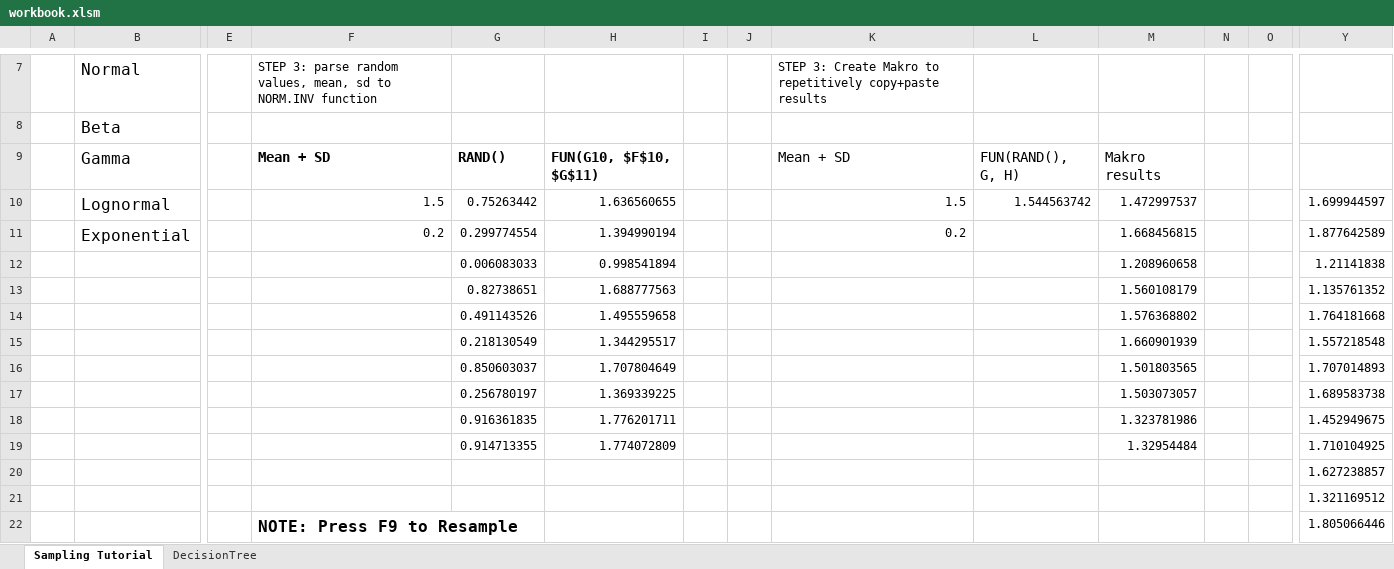
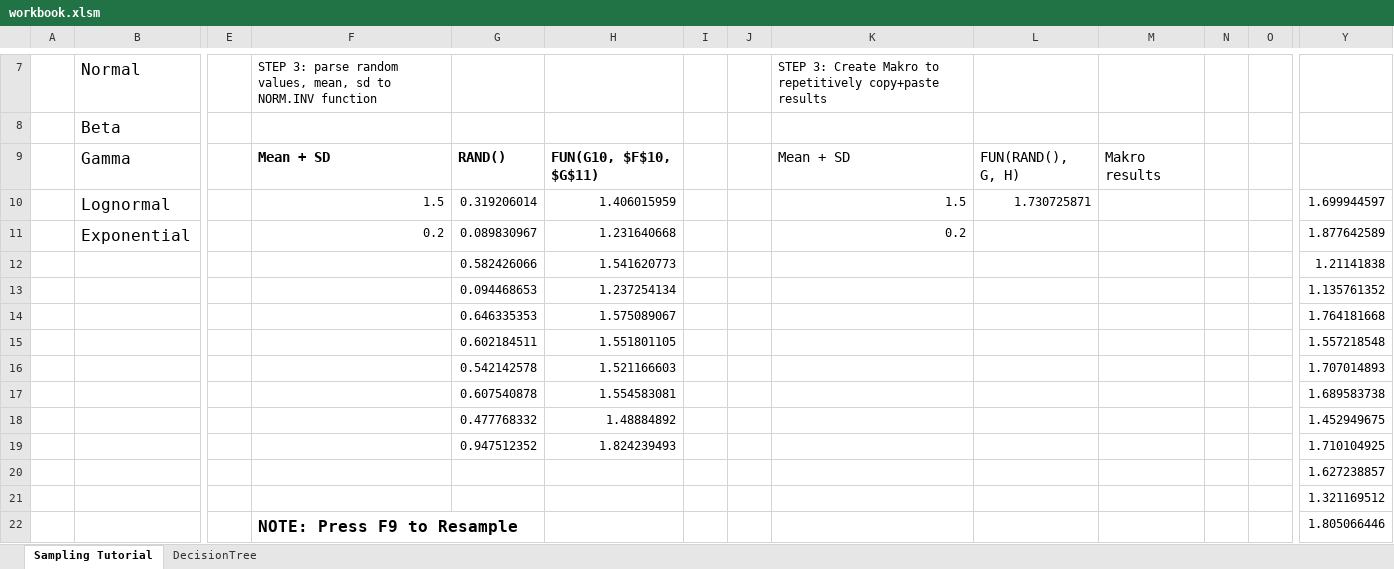
Before and after one commit to bitowaqr/uncertainty, an Excel workbook: www/workbook.xlsm, sheet Sampling Tutorial, drawn as a sheet; only a part is shown, gaps mark what is left out; values as stored, in another font and other column widths than the file's, no borders; charts and pictures not drawn; removed rows and columns are numbered as before the commit, all else as after; rows hold the shown columns only; the diff names each change by its address in the sheet, - before the commit and + after, or states it on an @@ line.

Commit message:
rm t

```diff
--- a/www/workbook.xlsm (sheet Sampling Tutorial)
+++ b/www/workbook.xlsm (sheet Sampling Tutorial)
-G10: 0.75263442
+G10: 0.319206014
-H10: 1.636560655
+H10: 1.406015959
-L10: 1.544563742
+L10: 1.730725871
-M10: 1.472997537
+M10: (empty)
-G11: 0.299774554
+G11: 0.089830967
-H11: 1.394990194
+H11: 1.231640668
-M11: 1.668456815
+M11: (empty)
-row 12:  |  |  |  | 0.006083033 | 0.998541894 |  |  |  |  | 1.208960658 |  |  | 1.21141838
-row 13:  |  |  |  | 0.82738651 | 1.688777563 |  |  |  |  | 1.560108179 |  |  | 1.135761352
-row 14:  |  |  |  | 0.491143526 | 1.495559658 |  |  |  |  | 1.576368802 |  |  | 1.764181668
-row 15:  |  |  |  | 0.218130549 | 1.344295517 |  |  |  |  | 1.660901939 |  |  | 1.557218548
-row 16:  |  |  |  | 0.850603037 | 1.707804649 |  |  |  |  | 1.501803565 |  |  | 1.707014893
-row 17:  |  |  |  | 0.256780197 | 1.369339225 |  |  |  |  | 1.503073057 |  |  | 1.689583738
-row 18:  |  |  |  | 0.916361835 | 1.776201711 |  |  |  |  | 1.323781986 |  |  | 1.452949675
-row 19:  |  |  |  | 0.914713355 | 1.774072809 |  |  |  |  | 1.32954484 |  |  | 1.710104925
+row 12:  |  |  |  | 0.582426066 | 1.541620773 |  |  |  |  |  |  |  | 1.21141838
+row 13:  |  |  |  | 0.094468653 | 1.237254134 |  |  |  |  |  |  |  | 1.135761352
+row 14:  |  |  |  | 0.646335353 | 1.575089067 |  |  |  |  |  |  |  | 1.764181668
+row 15:  |  |  |  | 0.602184511 | 1.551801105 |  |  |  |  |  |  |  | 1.557218548
+row 16:  |  |  |  | 0.542142578 | 1.521166603 |  |  |  |  |  |  |  | 1.707014893
+row 17:  |  |  |  | 0.607540878 | 1.554583081 |  |  |  |  |  |  |  | 1.689583738
+row 18:  |  |  |  | 0.477768332 | 1.48884892 |  |  |  |  |  |  |  | 1.452949675
+row 19:  |  |  |  | 0.947512352 | 1.824239493 |  |  |  |  |  |  |  | 1.710104925
```
Also changed, not shown: sheet DecisionTree.
